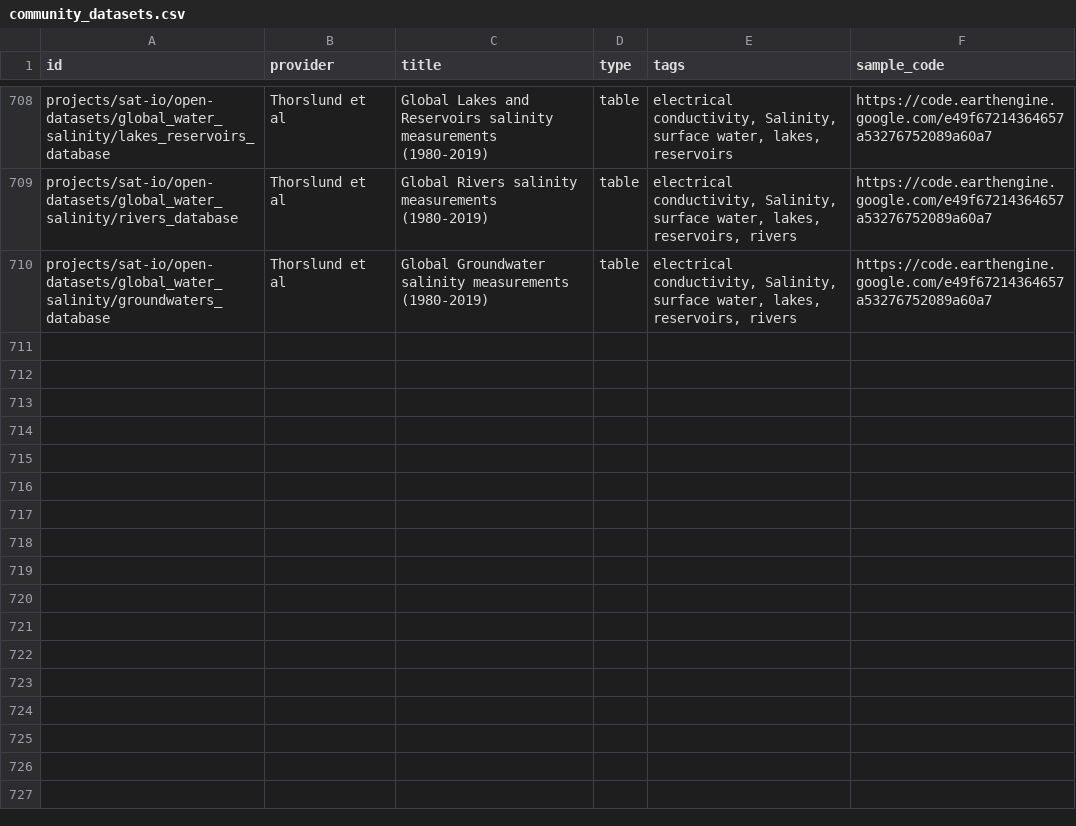
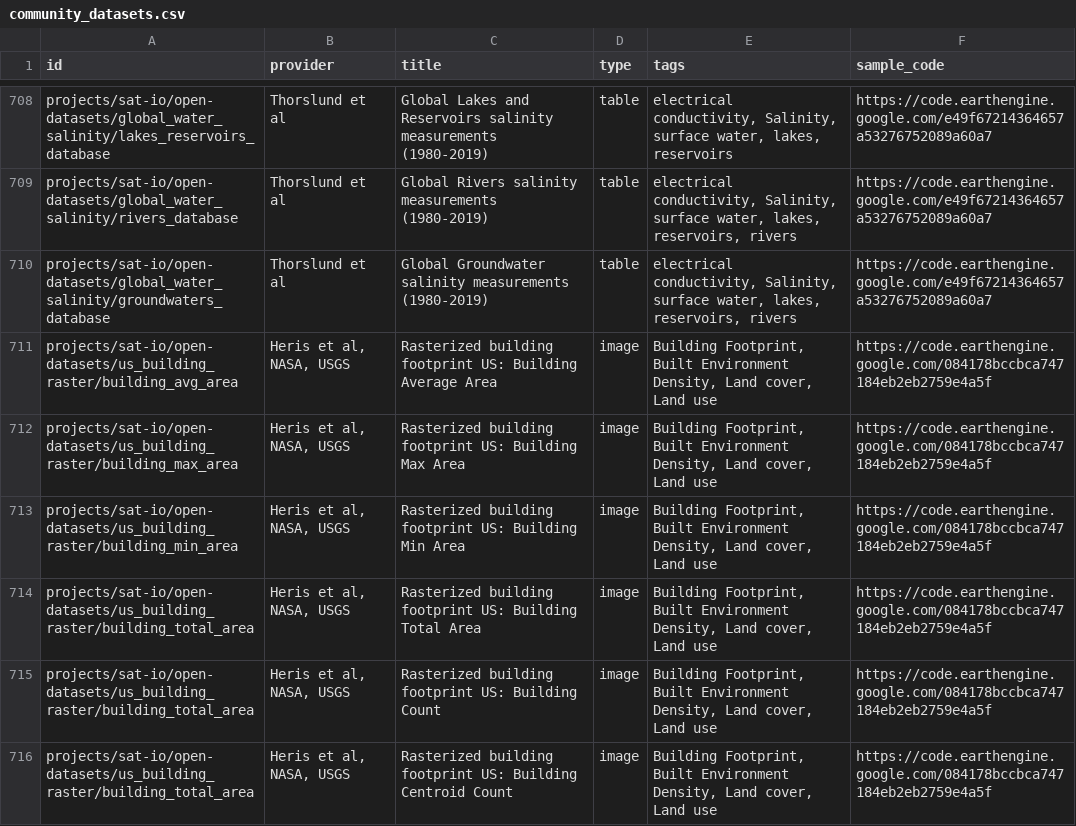
Before and after one commit to samapriya/awesome-gee-community-datasets, a CSV file: community_datasets.csv, drawn as a sheet; only a part is shown, gaps mark what is left out.

```diff
--- a/community_datasets.csv
+++ b/community_datasets.csv
@@ -710 +710,7 @@ projects/sat-io/open-datasets/global_water_salinity/rivers_database,Thorslund et
 projects/sat-io/open-datasets/global_water_salinity/groundwaters_database,Thorslund et al,Global Groundwater salinity measurements (1980-2019),table,"electrical conductivity, Salinity, surface water, lakes, reservoirs, rivers",https://code.earthengine.google.com/e49f67214364657a53276752089a60a7
+projects/sat-io/open-datasets/us_building_raster/building_avg_area,"Heris et al, NASA, USGS",Rasterized building footprint US: Building Average Area,image,"Building Footprint, Built Environment Density, Land cover, Land use",https://code.earthengine.google.com/084178bccbca747184eb2eb2759e4a5f
+projects/sat-io/open-datasets/us_building_raster/building_max_area,"Heris et al, NASA, USGS",Rasterized building footprint US: Building Max Area,image,"Building Footprint, Built Environment Density, Land cover, Land use",https://code.earthengine.google.com/084178bccbca747184eb2eb2759e4a5f
+projects/sat-io/open-datasets/us_building_raster/building_min_area,"Heris et al, NASA, USGS",Rasterized building footprint US: Building Min Area,image,"Building Footprint, Built Environment Density, Land cover, Land use",https://code.earthengine.google.com/084178bccbca747184eb2eb2759e4a5f
+projects/sat-io/open-datasets/us_building_raster/building_total_area,"Heris et al, NASA, USGS",Rasterized building footprint US: Building Total Area,image,"Building Footprint, Built Environment Density, Land cover, Land use",https://code.earthengine.google.com/084178bccbca747184eb2eb2759e4a5f
+projects/sat-io/open-datasets/us_building_raster/building_total_area,"Heris et al, NASA, USGS",Rasterized building footprint US: Building Count,image,"Building Footprint, Built Environment Density, Land cover, Land use",https://code.earthengine.google.com/084178bccbca747184eb2eb2759e4a5f
+projects/sat-io/open-datasets/us_building_raster/building_total_area,"Heris et al, NASA, USGS",Rasterized building footprint US: Building Centroid Count,image,"Building Footprint, Built Environment Density, Land cover, Land use",https://code.earthengine.google.com/084178bccbca747184eb2eb2759e4a5f
```
